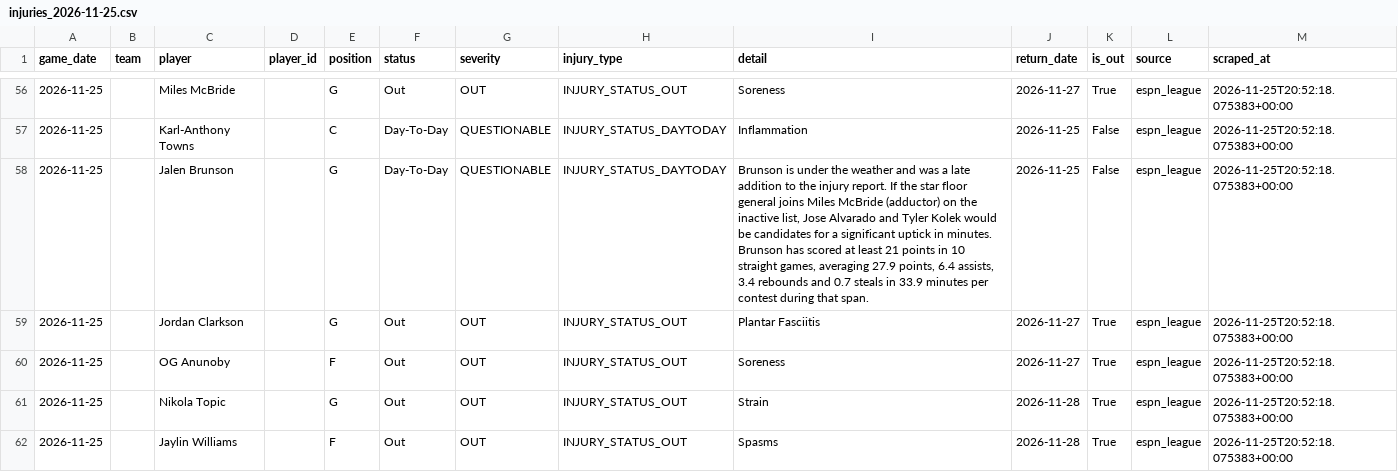
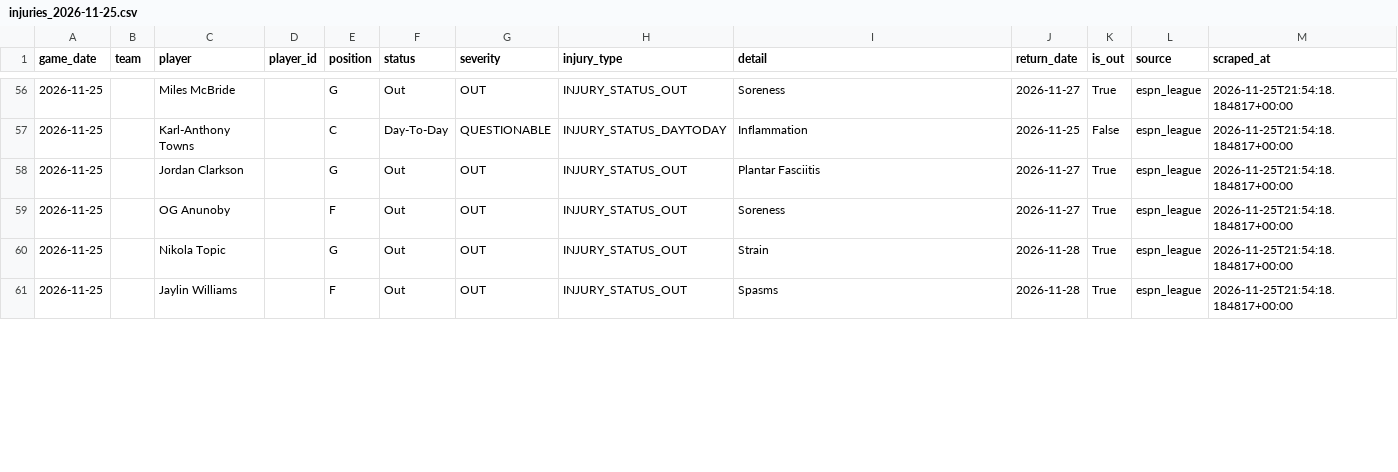
Before and after one commit to bigtyme2k3/Nba-model, a CSV file: data/raw/injuries_2026-11-25.csv, drawn as a sheet; only a part is shown, gaps mark what is left out; the diff covers the shown part only.

```diff
--- a/data/raw/injuries_2026-11-25.csv
+++ b/data/raw/injuries_2026-11-25.csv
@@ -56,7 +56,6 @@ game_date,team,player,player_id,position,status,severity,injury_type,detail,retu
-2026-11-25,,Miles McBride,,G,Out,OUT,INJURY_STATUS_OUT,Soreness,2026-11-27,True,espn_league,2026-11-25T20:52:18.075383+00:00
-2026-11-25,,Karl-Anthony Towns,,C,Day-To-Day,QUESTIONABLE,INJURY_STATUS_DAYTODAY,Inflammation,2026-11-25,False,espn_league,2026-11-25T20:52:18.075383+00:00
-2026-11-25,,Jalen Brunson,,G,Day-To-Day,QUESTIONABLE,INJURY_STATUS_DAYTODAY,"Brunson is under the weather and was a late addition to the injury report. If the star floor general joins Miles McBride (adductor) on the inactive list, Jose Alvarado and Tyler Kolek would be candidates for a significant uptick in minutes. Brunson has scored at least 21 points in 10 straight games, averaging 27.9 points, 6.4 assists, 3.4 rebounds and 0.7 steals in 33.9 minutes per contest during that span.",2026-11-25,False,espn_league,2026-11-25T20:52:18.075383+00:00
-2026-11-25,,Jordan Clarkson,,G,Out,OUT,INJURY_STATUS_OUT,Plantar Fasciitis,2026-11-27,True,espn_league,2026-11-25T20:52:18.075383+00:00
-2026-11-25,,OG Anunoby,,F,Out,OUT,INJURY_STATUS_OUT,Soreness,2026-11-27,True,espn_league,2026-11-25T20:52:18.075383+00:00
-2026-11-25,,Nikola Topic,,G,Out,OUT,INJURY_STATUS_OUT,Strain,2026-11-28,True,espn_league,2026-11-25T20:52:18.075383+00:00
-2026-11-25,,Jaylin Williams,,F,Out,OUT,INJURY_STATUS_OUT,Spasms,2026-11-28,True,espn_league,2026-11-25T20:52:18.075383+00:00
+2026-11-25,,Miles McBride,,G,Out,OUT,INJURY_STATUS_OUT,Soreness,2026-11-27,True,espn_league,2026-11-25T21:54:18.184817+00:00
+2026-11-25,,Karl-Anthony Towns,,C,Day-To-Day,QUESTIONABLE,INJURY_STATUS_DAYTODAY,Inflammation,2026-11-25,False,espn_league,2026-11-25T21:54:18.184817+00:00
+2026-11-25,,Jordan Clarkson,,G,Out,OUT,INJURY_STATUS_OUT,Plantar Fasciitis,2026-11-27,True,espn_league,2026-11-25T21:54:18.184817+00:00
+2026-11-25,,OG Anunoby,,F,Out,OUT,INJURY_STATUS_OUT,Soreness,2026-11-27,True,espn_league,2026-11-25T21:54:18.184817+00:00
+2026-11-25,,Nikola Topic,,G,Out,OUT,INJURY_STATUS_OUT,Strain,2026-11-28,True,espn_league,2026-11-25T21:54:18.184817+00:00
+2026-11-25,,Jaylin Williams,,F,Out,OUT,INJURY_STATUS_OUT,Spasms,2026-11-28,True,espn_league,2026-11-25T21:54:18.184817+00:00
```
Also changed, not shown: 2 added rows, 2 removed rows and 87 edited cells elsewhere in this file, data/processed/v2_live_features.csv, data/raw/injuries_historical.csv, 52 other files.
